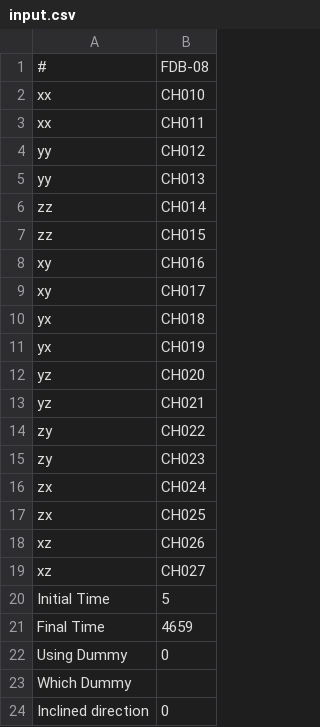
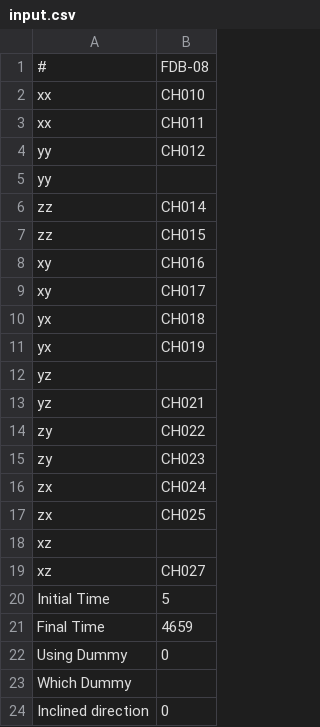
Before and after one commit to hiroro9/python-ASR, a CSV file: InputFiles/input.csv, drawn as a sheet; only a part is shown.

Commit message:
complete input.py

```diff
--- a/InputFiles/input.csv
+++ b/InputFiles/input.csv
@@ -4,3 +4,3 @@ xx,CH011
 yy,CH012
-yy,CH013
+yy,
 zz,CH014
@@ -11,3 +11,3 @@ yx,CH018
 yx,CH019
-yz,CH020
+yz,
 yz,CH021
@@ -17,3 +17,3 @@ zx,CH024
 zx,CH025
-xz,CH026
+xz,
 xz,CH027
```
Also changed, not shown: 10 other files.
